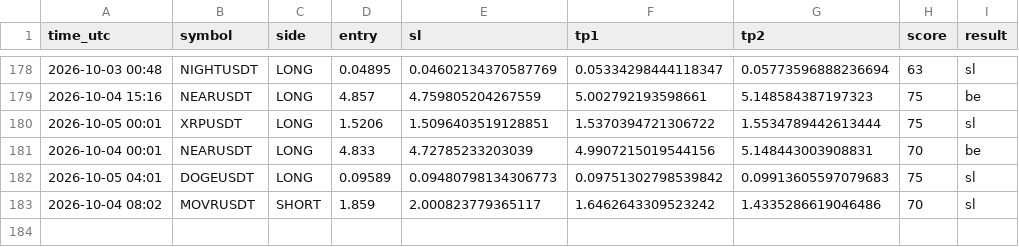
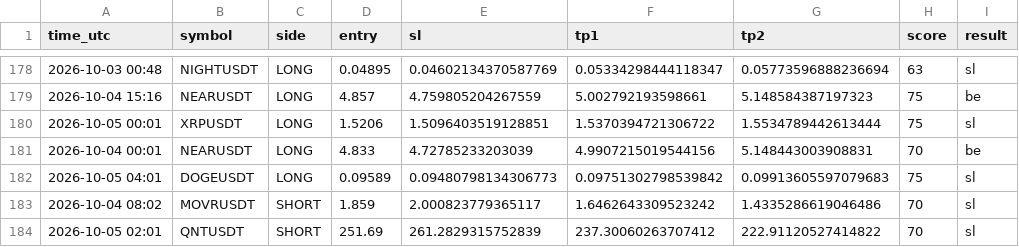
Before and after one commit to earnmoneyeasly/signal-bot, a CSV file: signals_log.csv, drawn as a sheet; only a part is shown, gaps mark what is left out; the diff names each change by its address in the sheet, - before the commit and + after, or states it on an @@ line.

```diff
--- a/signals_log.csv
+++ b/signals_log.csv
+row 184: 2026-10-05 02:01 | QNTUSDT | SHORT | 251.69 | 261.2829315752839 | 237.30060263707412 | 222.91120527414822 | 70 | sl
```
Also changed, not shown: 2 other files.
